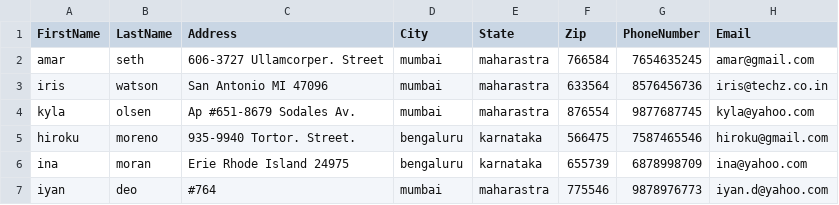
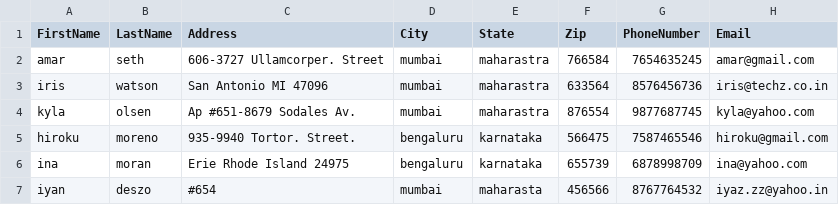
Before and after one commit to victorsingha/Address-Book, a CSV file: Address-Book/Data.csv, drawn as a sheet.

```diff
--- a/Address-Book/Data.csv
+++ b/Address-Book/Data.csv
@@ -6,2 +6,2 @@ hiroku,moreno,935-9940 Tortor. Street.,bengaluru,karnataka,566475,7587465546,hir
 ina,moran,Erie Rhode Island 24975,bengaluru,karnataka,655739,6878998709,ina@yahoo.com
-iyan,deo,#764,mumbai,maharastra,775546,9878976773,iyan.d@yahoo.com
+iyan,deszo,#654,mumbai,maharasta,456566,8767764532,iyaz.zz@yahoo.in
```
Also changed, not shown: 19 other files.
